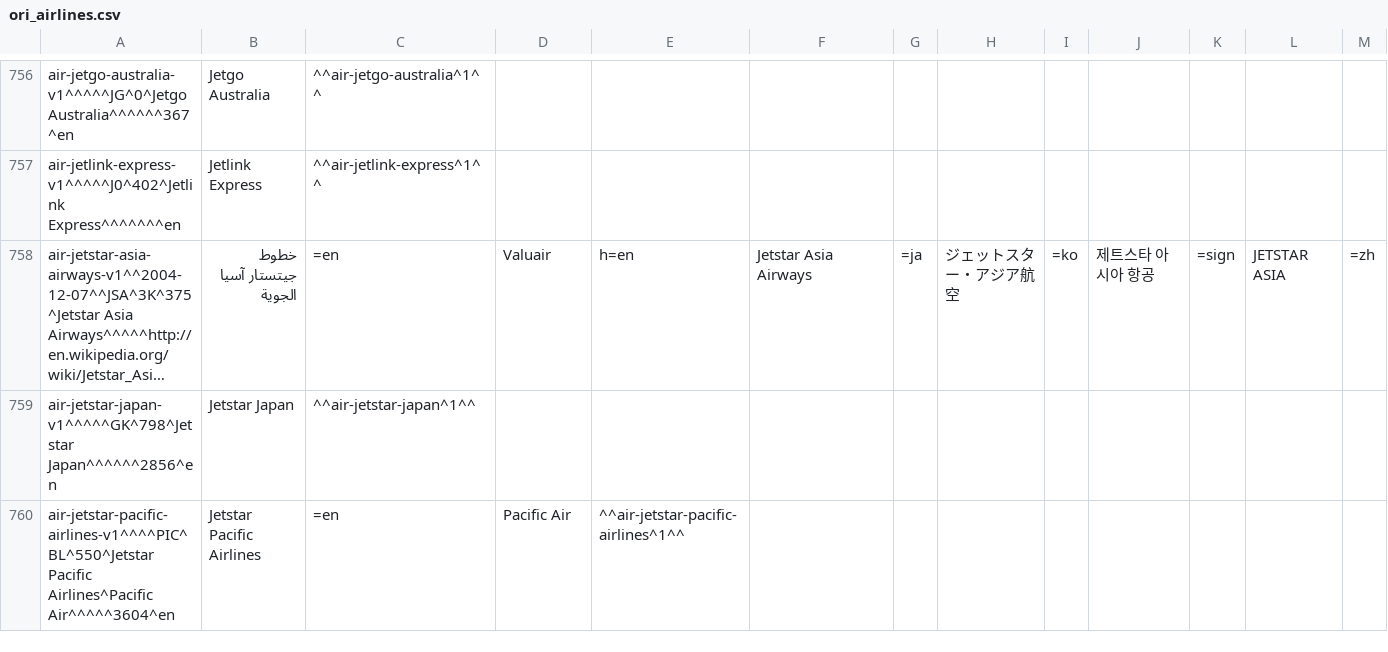
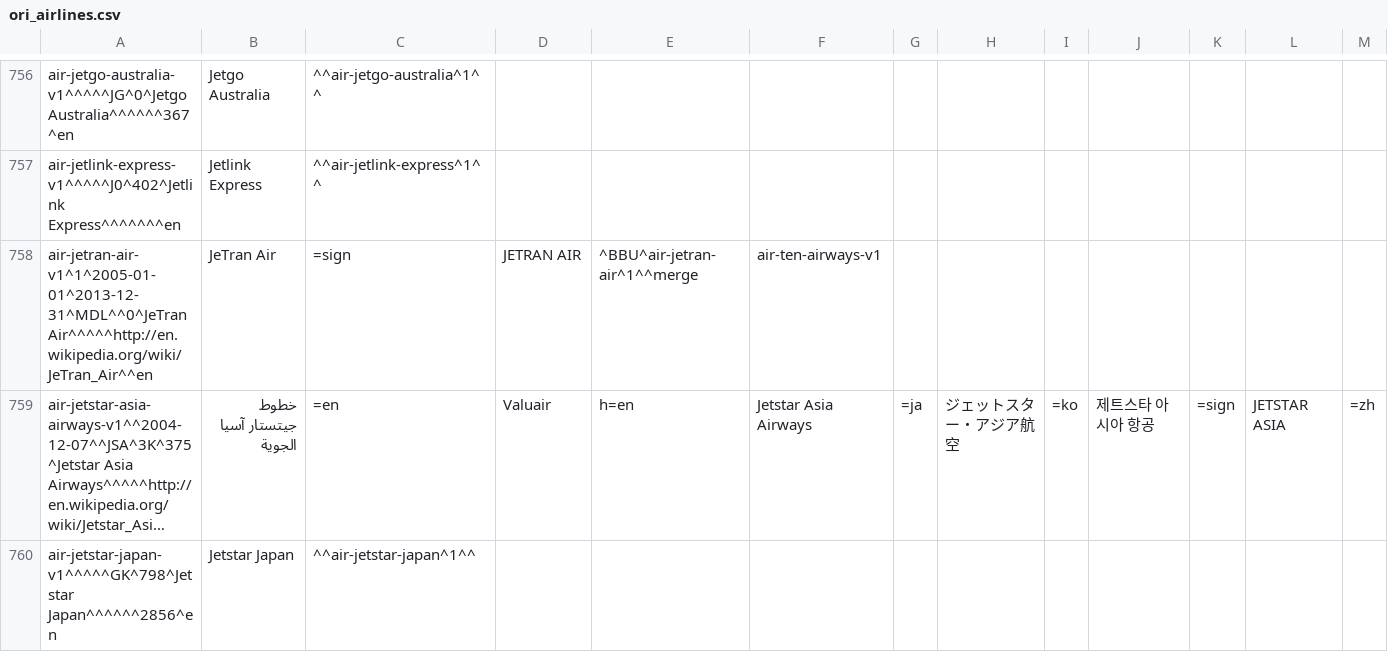
Before and after one commit to opentraveldata/optd, a CSV file: refdata/ORI/ori_airlines.csv, drawn as a sheet; only a part is shown, gaps mark what is left out; the shorter side is filled out with more unchanged rows; long unchanged cells end in …; rows hold the shown columns only; the diff covers the shown part only; the diff names each change by its address in the sheet, - before the commit and + after, or states it on an @@ line.

Commit message:
[Airlines] Added 5X/UPS/UPS Airlines, deprecated X5/Ten Airways/ULD Logistics. Issue #95
This commit was automatically imported from the repository opentraveldata/opentraveldata:

commit 6c0bdd5f781b9df33a69482e324982eb4ef53ceb
tree 7089599767746634315a84ff27bc068605c2859c
parent 91c2c4835c70f738b263eedd7e20e10e113e0934
author Denis Arnaud <denis.arnaud_fedora@m4x.org> 1533831490 +0300
committer Denis Arnaud <denis.arnaud_fedora@m4x.org> 1533831490 +0300

    [Airlines] Added 5X/UPS/UPS Airlines, deprecated X5/Ten Airways/ULD Logistics. Issue #95

```diff
--- a/refdata/ORI/ori_airlines.csv
+++ b/refdata/ORI/ori_airlines.csv
+row 758: air-jetran-air-v1^1^2005-01-01^2013-12-31^MDL^^0^JeTran Air^^^^^http://en.wikipedia.org/wiki/JeTran_Air^^en | JeTran Air | =sign | JETRAN AIR | ^BBU^air-jetran-air^1^^merge | air-ten-airways-v1
```
Also changed, not shown: 3 added rows and 1 removed row elsewhere in this file, refdata/ORI/ori_airline_best_known_so_far.csv, refdata/ORI/ori_airline_no_longer_valid.csv.
